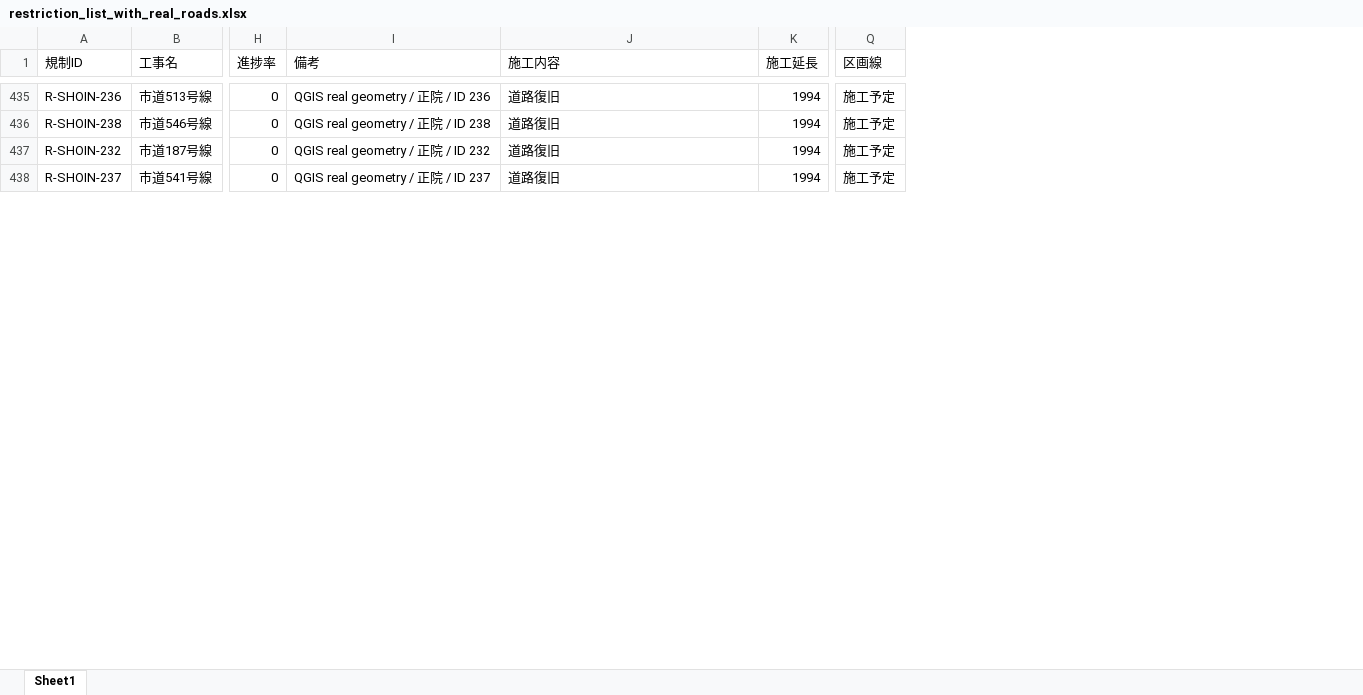
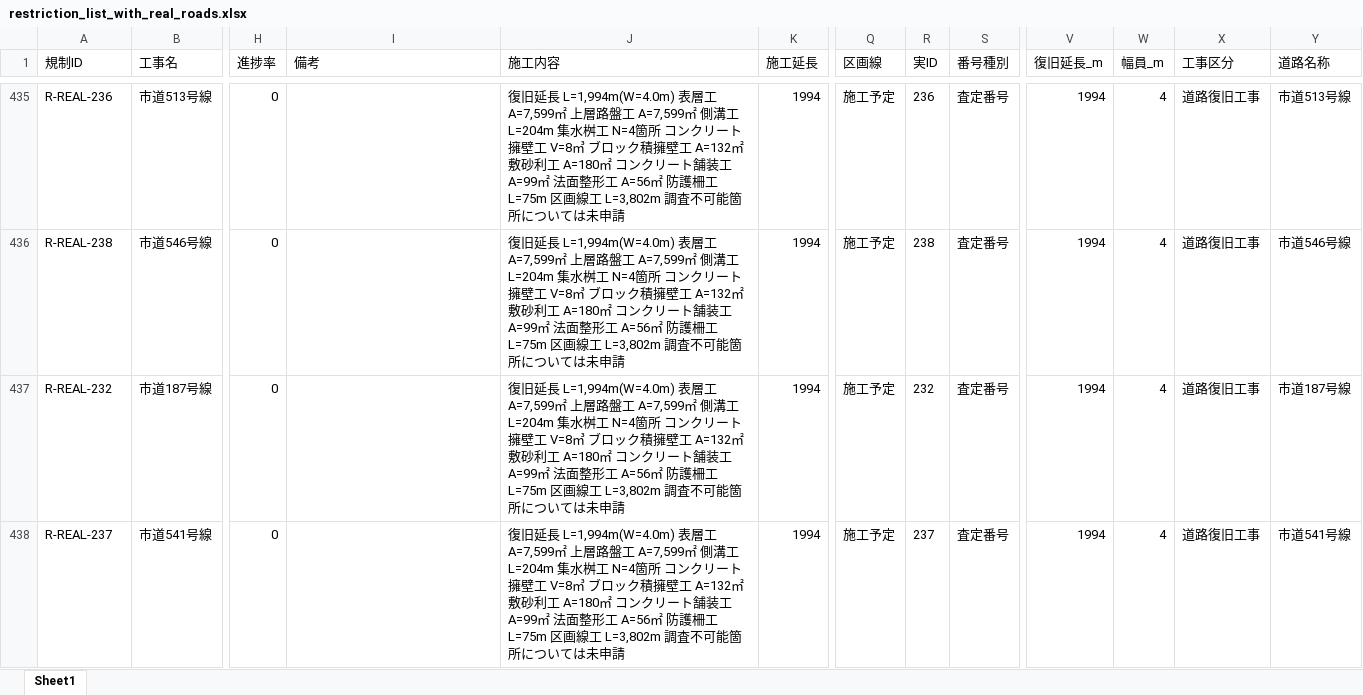
Before and after one commit to tamirzolbayar/suzugis-current, an Excel workbook: data/excel/restriction_list_with_real_roads.xlsx, sheet Sheet1, drawn as a sheet; only a part is shown, gaps mark what is left out; values as stored, in another font and other column widths than the file's, no borders; the diff covers the shown part only; the diff names each change by its address in the sheet, - before the commit and + after, or states it on an @@ line.

```diff
--- a/data/excel/restriction_list_with_real_roads.xlsx (sheet Sheet1)
+++ b/data/excel/restriction_list_with_real_roads.xlsx (sheet Sheet1)
+column R (実ID), rows 435-438: 236 | 238 | 232 | 237
+column S (番号種別), rows 435-438: all 査定番号
+column V (復旧延長_m), rows 435-438: all 1994
+column W (幅員_m), rows 435-438: all 4
+column X (工事区分), rows 435-438: all 道路復旧工事
+column Y (道路名称), rows 435-438: 市道513号線 | 市道546号線 | 市道187号線 | 市道541号線
-A435 (規制ID): R-SHOIN-236
+A435 (規制ID): R-REAL-236
-I435 (備考): QGIS real geometry / 正院 / ID 236
+I435 (備考): (empty)
-J435:J438 (施工内容): 道路復旧
+J435:J438 (施工内容): 復旧延⾧ L=1,994m(W=4.0m) 表層工 A=7,599㎡ 上層路盤工 A=7,599㎡ 側溝工 L=204m 集水桝工 N=4箇所 コンクリート擁壁工 V=8㎥ ブロック積擁壁工 A=132㎡ 敷砂利工 A=180㎡ コンクリート舗装工 A=99㎡ 法面整形工 A=56㎡ 防護柵工 L=75m 区画線工 L=3,802m 調査不可能箇所については未申請
-A436 (規制ID): R-SHOIN-238
+A436 (規制ID): R-REAL-238
-I436 (備考): QGIS real geometry / 正院 / ID 238
+I436 (備考): (empty)
-A437 (規制ID): R-SHOIN-232
+A437 (規制ID): R-REAL-232
-I437 (備考): QGIS real geometry / 正院 / ID 232
+I437 (備考): (empty)
-A438 (規制ID): R-SHOIN-237
+A438 (規制ID): R-REAL-237
-I438 (備考): QGIS real geometry / 正院 / ID 237
+I438 (備考): (empty)
```
Also changed, not shown: 322 edited cells elsewhere in this sheet, data/excel/real_road_construction_master.xlsx, 3 other files.
